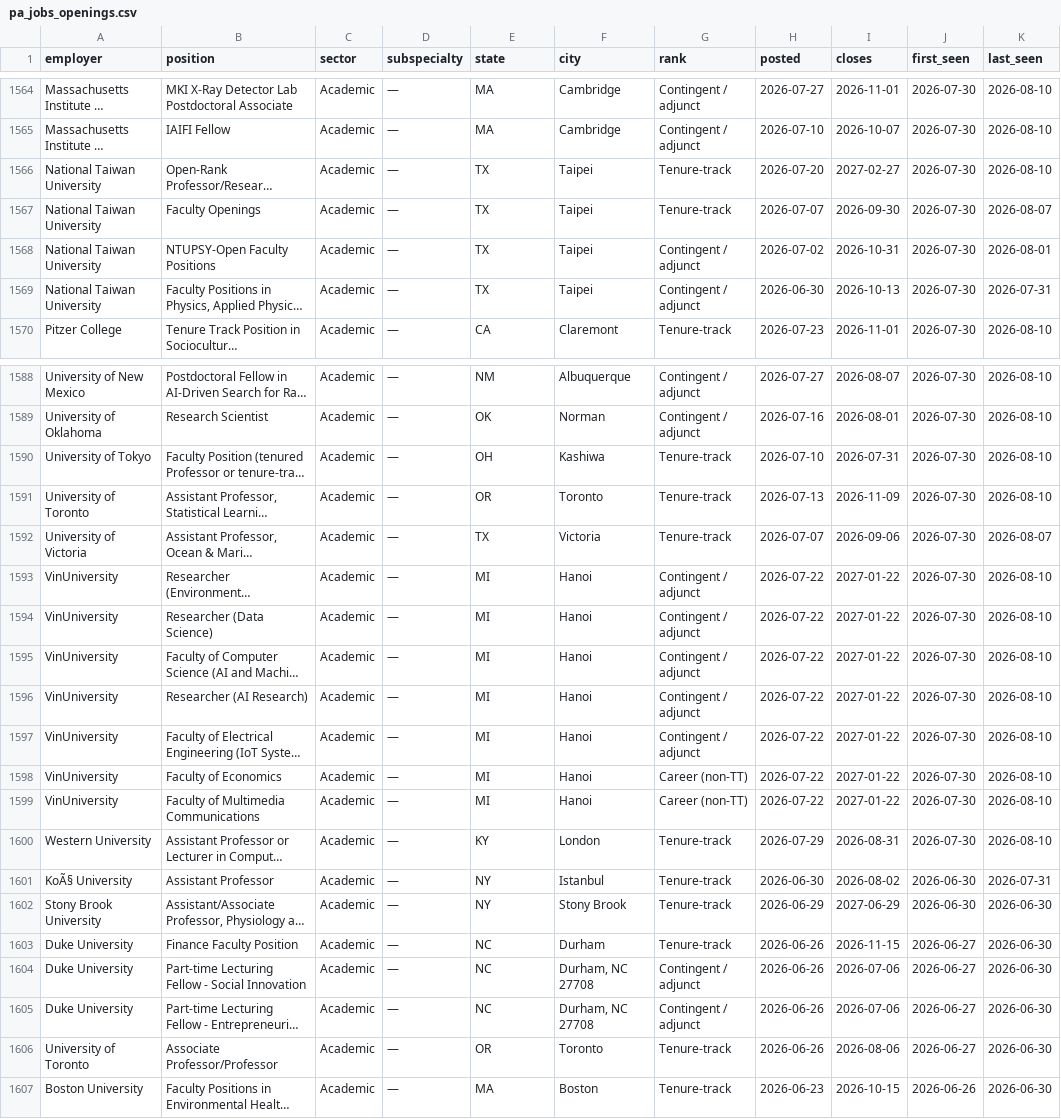
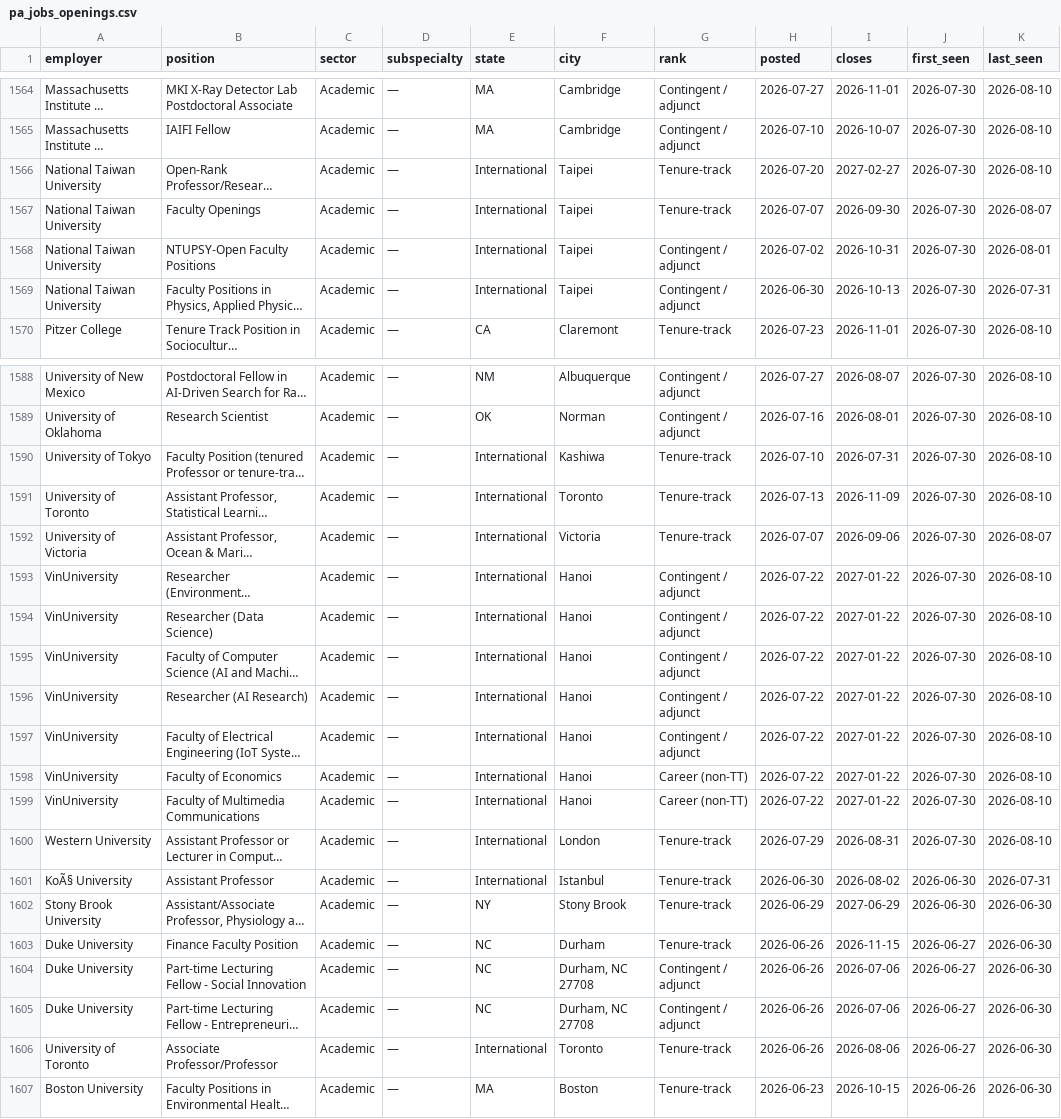
Before and after one commit to scottlangford2/scott_langford, a CSV file: files/pa_jobs_openings.csv, drawn as a sheet; only a part is shown, gaps mark what is left out; long unchanged cells end in …; the diff covers the shown part only; the diff names each change by its address in the sheet, - before the commit and + after, or states it on an @@ line.

```diff
--- a/files/pa_jobs_openings.csv
+++ b/files/pa_jobs_openings.csv
-E1566:E1569 (state): TX
+E1566:E1569 (state): International
-E1590 (state): OH
+E1590 (state): International
-E1591 (state): OR
+E1591 (state): International
-E1592 (state): TX
+E1592 (state): International
-E1593:E1599 (state): MI
+E1593:E1599 (state): International
-E1600 (state): KY
+E1600 (state): International
-E1601 (state): NY
+E1601 (state): International
-E1606 (state): OR
+E1606 (state): International
```
Also changed, not shown: 31 edited cells elsewhere in this file, 2 other files.
